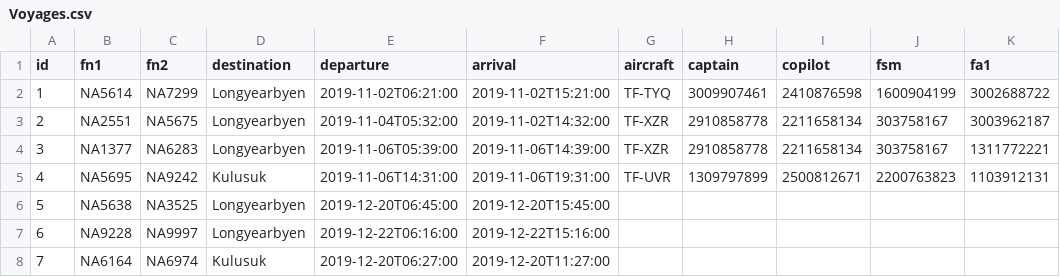
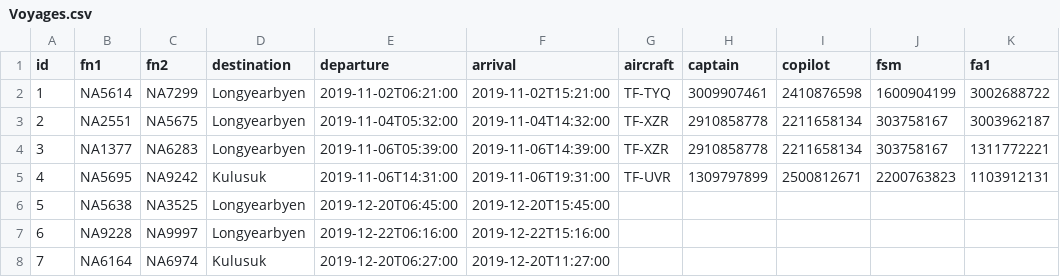
Before and after one commit to vesteinnbjarna/NaNAir, a CSV file: IO/Data/Voyages.csv, drawn as a sheet; only a part is shown; the diff names each change by its address in the sheet, - before the commit and + after, or states it on an @@ line.

Commit message:
createVoyage betra

```diff
--- a/IO/Data/Voyages.csv
+++ b/IO/Data/Voyages.csv
-F3 (arrival): 2019-11-02T14:32:00
+F3 (arrival): 2019-11-04T14:32:00
```
Also changed, not shown: 21 other files.
